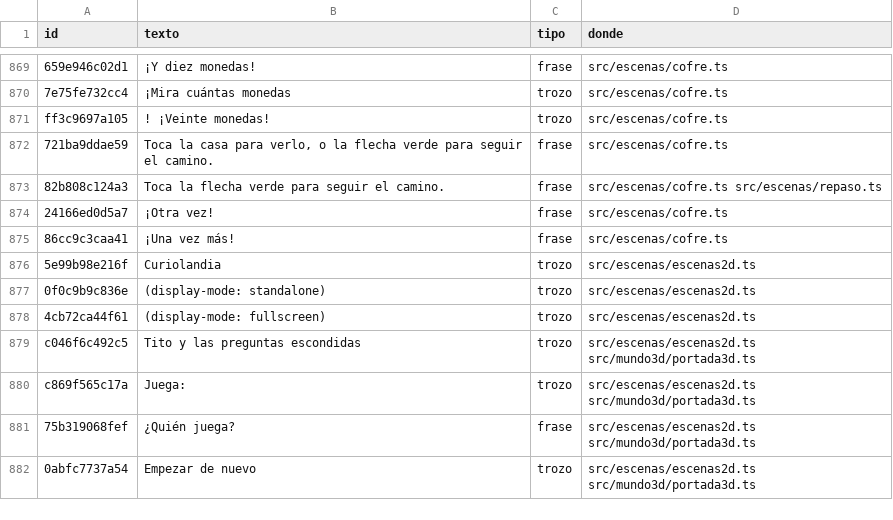
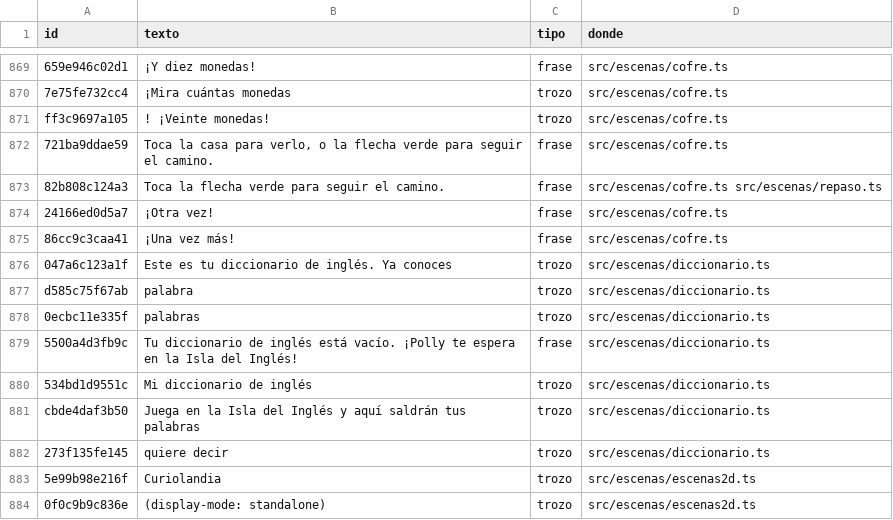
Before and after one commit to fercala/curiolandia-new, a CSV file: dialogos/todos.csv, drawn as a sheet; only a part is shown, gaps mark what is left out; the shorter side is filled out with more unchanged rows.

```diff
--- a/dialogos/todos.csv
+++ b/dialogos/todos.csv
@@ -875,2 +875,9 @@ ff3c9697a105,! ¡Veinte monedas!,trozo,src/escenas/cofre.ts
 86cc9c3caa41,¡Una vez más!,frase,src/escenas/cofre.ts
+047a6c123a1f,Este es tu diccionario de inglés. Ya conoces ,trozo,src/escenas/diccionario.ts
+d585c75f67ab,palabra,trozo,src/escenas/diccionario.ts
+0ecbc11e335f,palabras,trozo,src/escenas/diccionario.ts
+5500a4d3fb9c,Tu diccionario de inglés está vacío. ¡Polly te espera en la Isla del Inglés!,frase,src/escenas/diccionario.ts
+534bd1d9551c,Mi diccionario de inglés,trozo,src/escenas/diccionario.ts
+cbde4daf3b50,Juega en la Isla del Inglés y aquí saldrán tus palabras,trozo,src/escenas/diccionario.ts
+273f135fe145,quiere decir ,trozo,src/escenas/diccionario.ts
 5e99b98e216f,Curiolandia,trozo,src/escenas/escenas2d.ts
```
Also changed, not shown: 15 other files.
